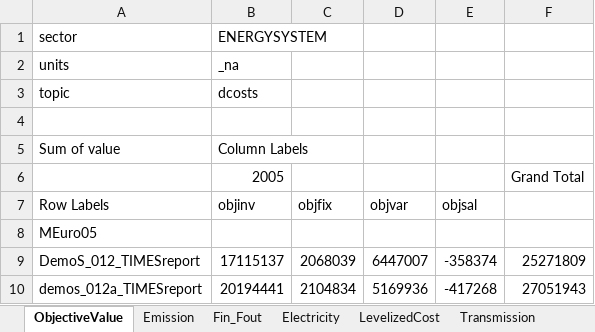
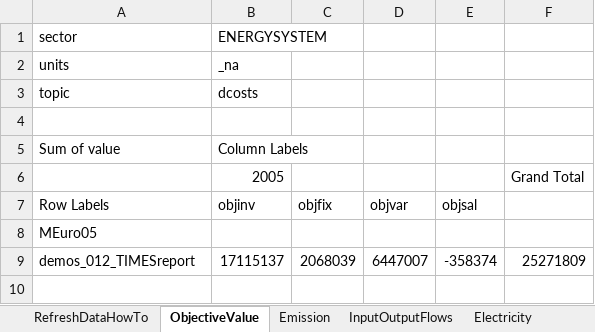
Before and after one commit to Energy-Modelling-Lab/DemoS_012_timesreport, an Excel workbook: TIMESreport/TIMESreport_DemoS_012.xlsx, sheet ObjectiveValue, drawn as a sheet; values as stored, in another font and other column widths than the file's, no borders; charts and pictures not drawn; the diff names each change by its address in the sheet, - before the commit and + after, or states it on an @@ line.

Commit message:
*New *.json* To include Scen_Z_PRC_GMAP2GDX_WRITE.xlsx (user defined sector proces groups) and Scen_Z_TIMESReport.xlsx (automated TIMES reporting) when solving TIMES.
*TIMESreport/TIMESreport_DemoS_012.xlsx* - Added to howto in terms of how to updata data in spreadsheet.

```diff
--- a/TIMESreport/TIMESreport_DemoS_012.xlsx (sheet ObjectiveValue)
+++ b/TIMESreport/TIMESreport_DemoS_012.xlsx (sheet ObjectiveValue)
-sheet tab: Fin_Fout
+sheet tab: InputOutputFlows
+sheet tab: RefreshDataHowTo
-A9: DemoS_012_TIMESreport
+A9: demos_012_TIMESreport
-row 10: demos_012a_TIMESreport | 20194441 | 2104834 | 5169936 | -417268 | 27051943
```
Also changed, not shown: sheet InputOutputFlows, sheet Emission, sheet LevelizedCost, sheet Electricity, sheet Transmission, charts or pictures, 3 other files.
